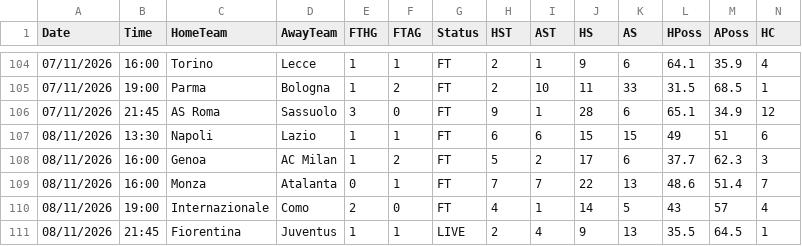
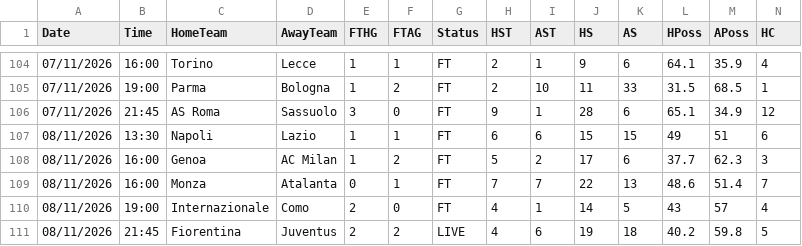
Before and after one commit to yorsbedoya-ui/pizarra-de-pronosticos, a CSV file: data/live/I1.csv, drawn as a sheet; only a part is shown, gaps mark what is left out; removed rows and columns are numbered as before the commit, all else as after; rows hold the shown columns only; the diff names each change by its address in the sheet, - before the commit and + after, or states it on an @@ line.

```diff
--- a/data/live/I1.csv
+++ b/data/live/I1.csv
-row 111: 08/11/2026 | 21:45 | Fiorentina | Juventus | 1 | 1 | LIVE | 2 | 4 | 9 | 13 | 35.5 | 64.5 | 1
+row 111: 08/11/2026 | 21:45 | Fiorentina | Juventus | 2 | 2 | LIVE | 4 | 6 | 19 | 18 | 40.2 | 59.8 | 5
```
Also changed, not shown: data/live/F1.csv, data/live/N1.csv, 3 other files.
